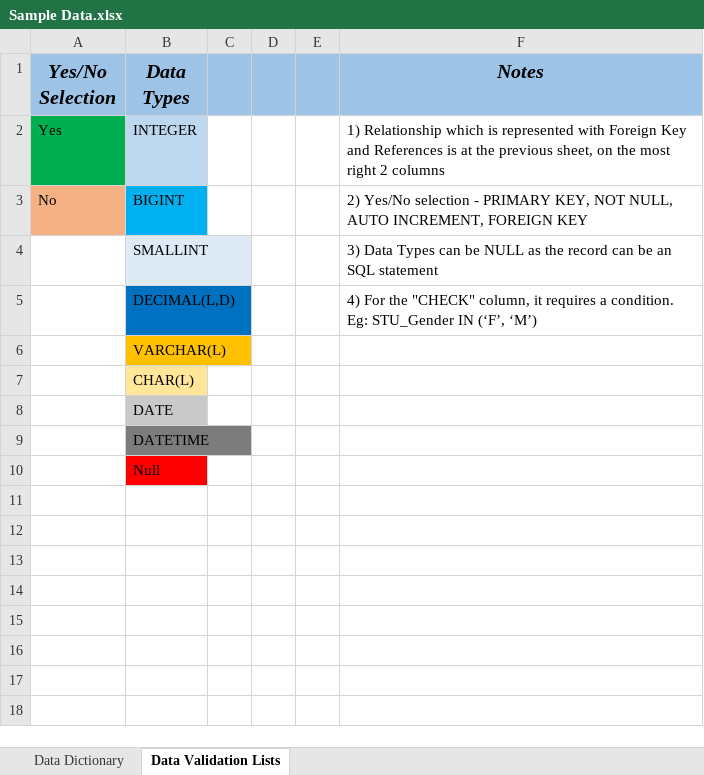
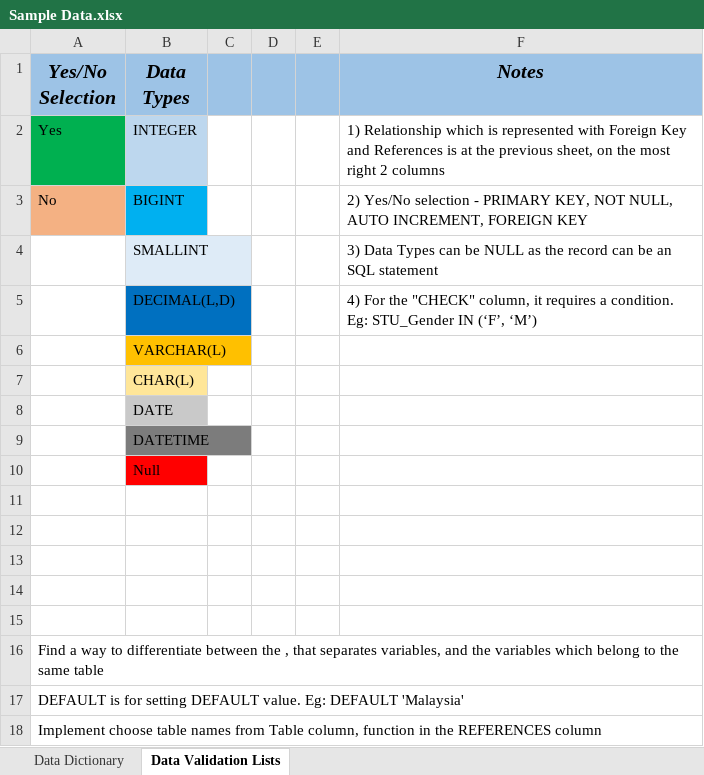
Before and after one commit to TheCornelius/SQL-Insert-Statement-Converter, an Excel workbook: SQL-Create-Table-Command-Converter/Sample Data.xlsx, sheet Data Validation Lists, drawn as a sheet; values as stored, in another font and other column widths than the file's, no borders; the diff names each change by its address in the sheet, - before the commit and + after, or states it on an @@ line.

```diff
--- a/SQL-Create-Table-Command-Converter/Sample Data.xlsx (sheet Data Validation Lists)
+++ b/SQL-Create-Table-Command-Converter/Sample Data.xlsx (sheet Data Validation Lists)
+row 11: (empty)
+row 12: (empty)
+row 13: (empty)
+row 14: (empty)
+row 15: (empty)
+row 16: Find a way to differentiate between the , that separates variables, and the variables which belong to the same table
+row 17: DEFAULT is for setting DEFAULT value. Eg: DEFAULT 'Malaysia'
+row 18: Implement choose table names from Table column, function in the REFERENCES column
```
Also changed, not shown: sheet Data Dictionary, 3 other files.
